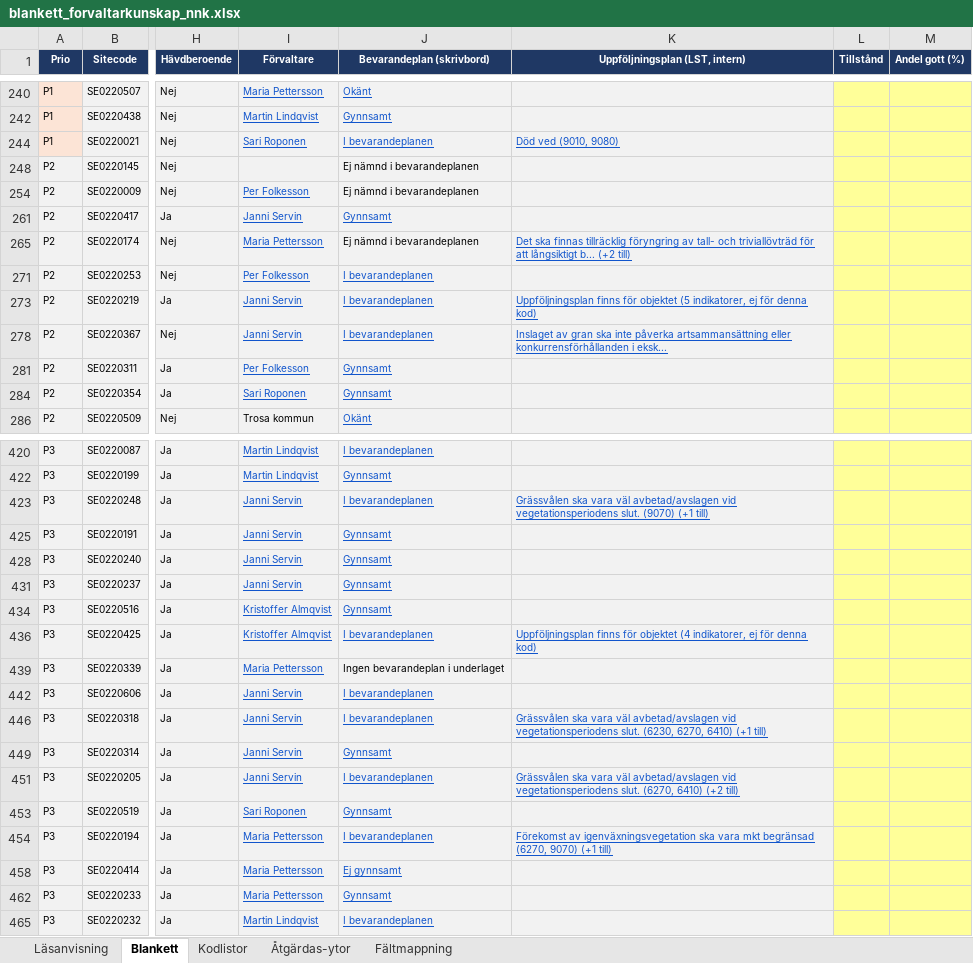
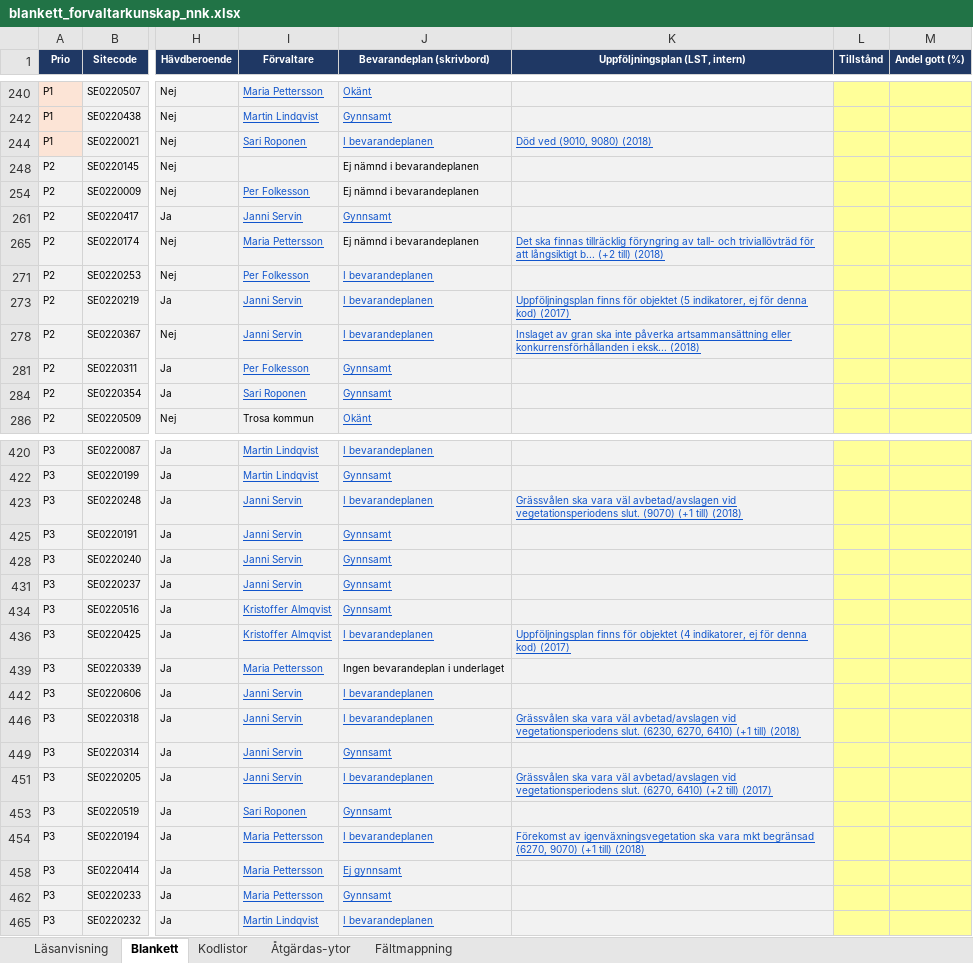
Before and after one commit to ulfboge/nnk-granskning-2026, an Excel workbook: blanketter/blankett_forvaltarkunskap_nnk.xlsx, sheet Blankett, drawn as a sheet; only a part is shown, gaps mark what is left out; values as stored, in another font and other column widths than the file's, no borders; the diff covers the shown part only; the diff names each change by its address in the sheet, - before the commit and + after, or states it on an @@ line.

Commit message:
Synka blankett v1.8 (artal for uppfoljningsplan) + nytt CLAUDE.md
blanketter/blankett_forvaltarkunskap_nnk.xlsx ar en referenskopia, se
CLAUDE.md avsnitt 3 - arbetskopian ligger pa G:. CLAUDE.md saknades
tidigare i detta repot, till skillnad fran Lansstyrelsen och natura-2000.

```diff
--- a/blanketter/blankett_forvaltarkunskap_nnk.xlsx (sheet Blankett)
+++ b/blanketter/blankett_forvaltarkunskap_nnk.xlsx (sheet Blankett)
-K244 (Uppföljningsplan (LST, intern)): Död ved (9010, 9080)
+K244 (Uppföljningsplan (LST, intern)): Död ved (9010, 9080) (2018)
-K265 (Uppföljningsplan (LST, intern)): …(+2 till)
+K265 (Uppföljningsplan (LST, intern)): …(+2 till) (2018)
-K273 (Uppföljningsplan (LST, intern)): …denna kod)
+K273 (Uppföljningsplan (LST, intern)): …denna kod) (2017)
-K278 (Uppföljningsplan (LST, intern)): …i eksk...
+K278 (Uppföljningsplan (LST, intern)): …i eksk... (2018)
-K423 (Uppföljningsplan (LST, intern)): …(+1 till)
+K423 (Uppföljningsplan (LST, intern)): …(+1 till) (2018)
-K436 (Uppföljningsplan (LST, intern)): …denna kod)
+K436 (Uppföljningsplan (LST, intern)): …denna kod) (2017)
-K446 (Uppföljningsplan (LST, intern)): …(+1 till)
+K446 (Uppföljningsplan (LST, intern)): …(+1 till) (2018)
-K451 (Uppföljningsplan (LST, intern)): …(+2 till)
+K451 (Uppföljningsplan (LST, intern)): …(+2 till) (2017)
-K454 (Uppföljningsplan (LST, intern)): …(+1 till)
+K454 (Uppföljningsplan (LST, intern)): …(+1 till) (2018)
```
Also changed, not shown: 28 edited cells elsewhere in this sheet, sheet Läsanvisning, hidden cells, 1 other file.
